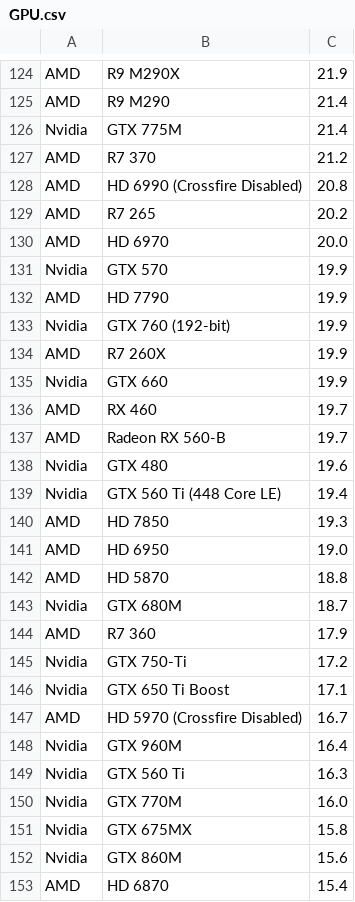
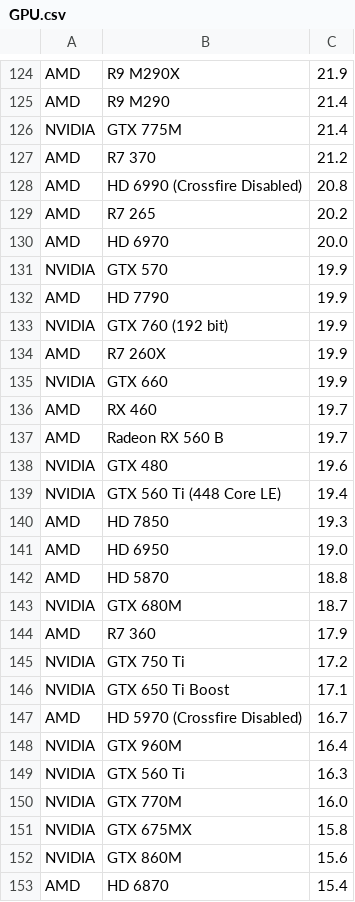
Before and after one commit to killianvervelle/Cybercraft, a CSV file: CyberCraft/svc/data/clean/UserBenchmarks/GPU.csv, drawn as a sheet; only a part is shown, gaps mark what is left out; the diff covers the shown part only.

```diff
--- a/CyberCraft/svc/data/clean/UserBenchmarks/GPU.csv
+++ b/CyberCraft/svc/data/clean/UserBenchmarks/GPU.csv
@@ -125,3 +125,3 @@ AMD,R9 M290X,21.9
 AMD,R9 M290,21.4
-Nvidia,GTX 775M,21.4
+NVIDIA,GTX 775M,21.4
 AMD,R7 370,21.2
@@ -130,11 +130,11 @@ AMD,R7 265,20.2
 AMD,HD 6970,20.0
-Nvidia,GTX 570,19.9
+NVIDIA,GTX 570,19.9
 AMD,HD 7790,19.9
-Nvidia,GTX 760 (192-bit),19.9
+NVIDIA,GTX 760 (192 bit),19.9
 AMD,R7 260X,19.9
-Nvidia,GTX 660,19.9
+NVIDIA,GTX 660,19.9
 AMD,RX 460,19.7
-AMD,Radeon RX 560-B,19.7
-Nvidia,GTX 480,19.6
-Nvidia,GTX 560 Ti (448 Core LE),19.4
+AMD,Radeon RX 560 B,19.7
+NVIDIA,GTX 480,19.6
+NVIDIA,GTX 560 Ti (448 Core LE),19.4
 AMD,HD 7850,19.3
@@ -142,12 +142,12 @@ AMD,HD 6950,19.0
 AMD,HD 5870,18.8
-Nvidia,GTX 680M,18.7
+NVIDIA,GTX 680M,18.7
 AMD,R7 360,17.9
-Nvidia,GTX 750-Ti,17.2
-Nvidia,GTX 650 Ti Boost,17.1
+NVIDIA,GTX 750 Ti,17.2
+NVIDIA,GTX 650 Ti Boost,17.1
 AMD,HD 5970 (Crossfire Disabled),16.7
-Nvidia,GTX 960M,16.4
-Nvidia,GTX 560 Ti,16.3
-Nvidia,GTX 770M,16.0
-Nvidia,GTX 675MX,15.8
-Nvidia,GTX 860M,15.6
+NVIDIA,GTX 960M,16.4
+NVIDIA,GTX 560 Ti,16.3
+NVIDIA,GTX 770M,16.0
+NVIDIA,GTX 675MX,15.8
+NVIDIA,GTX 860M,15.6
 AMD,HD 6870,15.4
```
Also changed, not shown: 1 added row, 1 removed row and 141 edited cells elsewhere in this file, CyberCraft/svc/data/clean/UserBenchmarks/RAM.csv, 4 other files.
